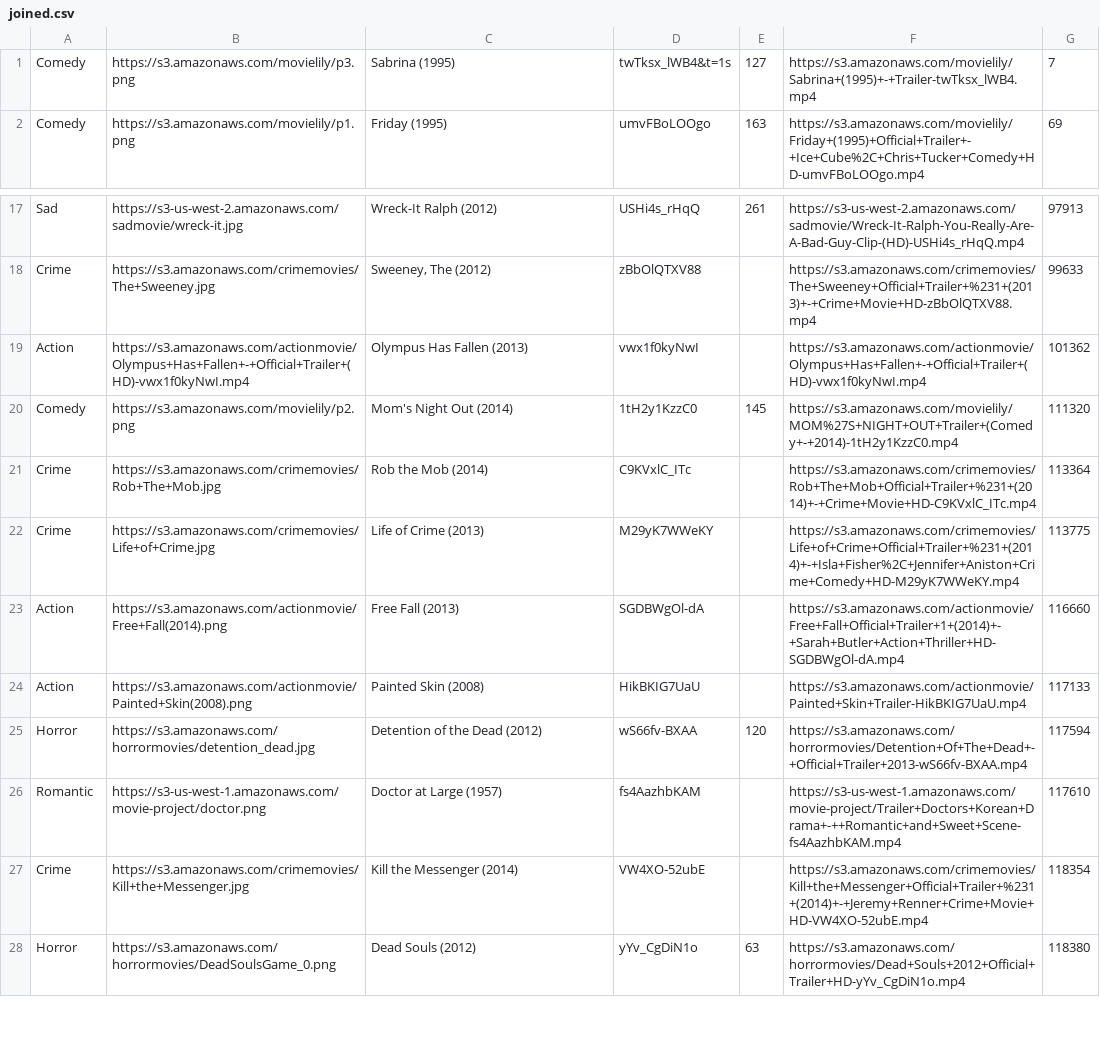
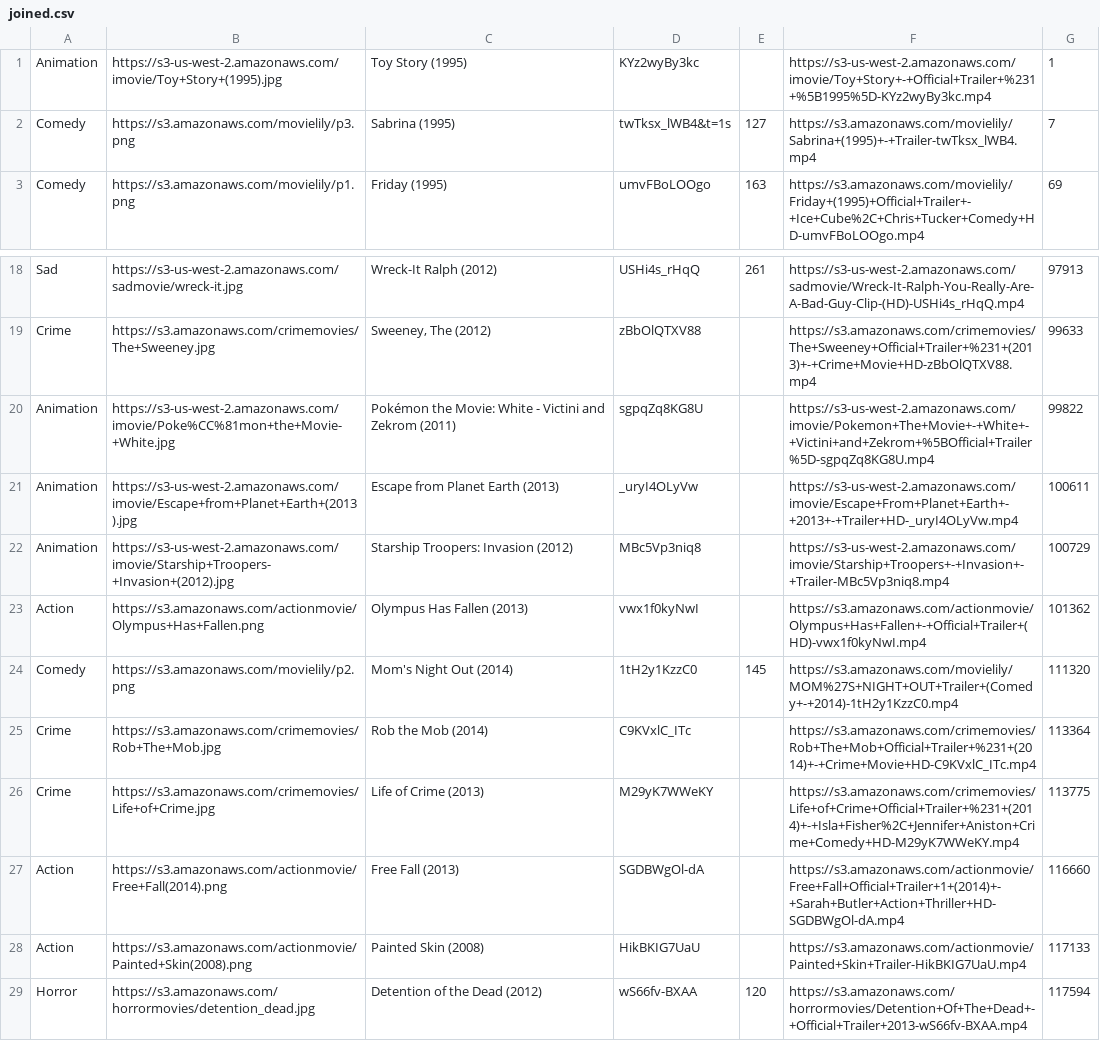
Before and after one commit to micklinISgood/Movie-Scene-Recommend, a CSV file: Http-render/static/joined.csv, drawn as a sheet; only a part is shown, gaps mark what is left out; the shorter side is filled out with more unchanged rows; addresses are those after the commit; the diff names each change by its address in the sheet, - before the commit and + after, or states it on an @@ line.

Commit message:
new movie added

```diff
--- a/Http-render/static/joined.csv
+++ b/Http-render/static/joined.csv
+row 1: Animation | https://s3-us-west-2.amazonaws.com/imovie/Toy+Story+(1995).jpg | Toy Story (1995) | KYz2wyBy3kc |  | https://s3-us-west-2.amazonaws.com/imovie/Toy+Story+-+Official+Trailer+%231+%5B1995%5D-KYz2wyBy3kc.mp4 | 1
+row 20: Animation | https://s3-us-west-2.amazonaws.com/imovie/Poke%CC%81mon+the+Movie-+White.jpg | Pokémon the Movie: White - Victini and Zekrom (2011) | sgpqZq8KG8U |  | https://s3-us-west-2.amazonaws.com/imovie/Pokemon+The+Movie+-+White+-+Victini+and+Zekrom+%5BOfficial+Trailer%5D-sgpqZq8KG8U.mp4 | 99822
+row 21: Animation | https://s3-us-west-2.amazonaws.com/imovie/Escape+from+Planet+Earth+(2013).jpg | Escape from Planet Earth (2013) | _uryI4OLyVw |  | https://s3-us-west-2.amazonaws.com/imovie/Escape+From+Planet+Earth+-+2013+-+Trailer+HD-_uryI4OLyVw.mp4 | 100611
+row 22: Animation | https://s3-us-west-2.amazonaws.com/imovie/Starship+Troopers-+Invasion+(2012).jpg | Starship Troopers: Invasion (2012) | MBc5Vp3niq8 |  | https://s3-us-west-2.amazonaws.com/imovie/Starship+Troopers+-+Invasion+-+Trailer-MBc5Vp3niq8.mp4 | 100729
-B23: https://s3.amazonaws.com/actionmovie/Olympus+Has+Fallen+-+Official+Trailer+(HD)-vwx1f0kyNwI.mp4
+B23: https://s3.amazonaws.com/actionmovie/Olympus+Has+Fallen.png
```
Also changed, not shown: 2 other files.
